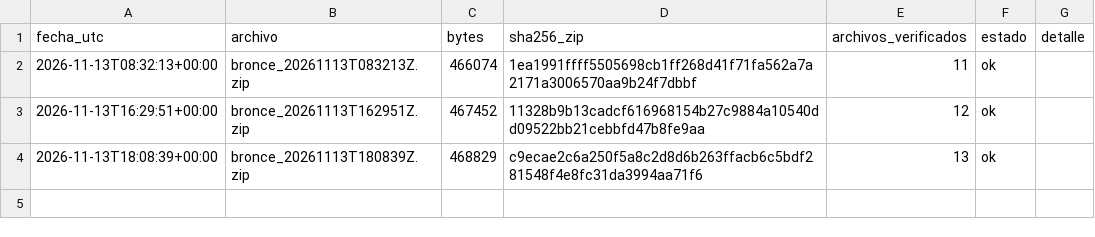
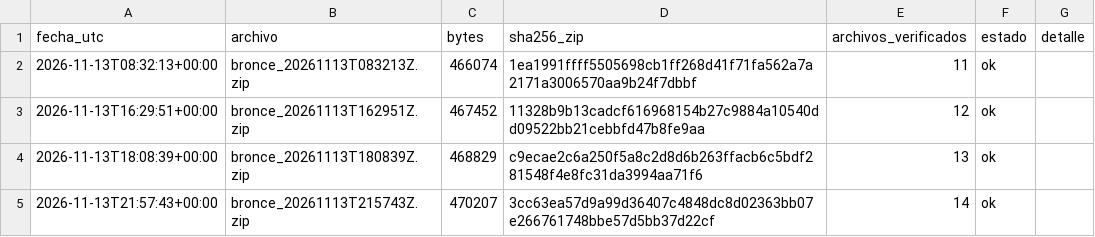
Before and after one commit to carolivettte/tdl-antojo-colima, a CSV file: data/bitacora/respaldos.csv, drawn as a sheet.

```diff
--- a/data/bitacora/respaldos.csv
+++ b/data/bitacora/respaldos.csv
@@ -4 +4,2 @@ fecha_utc,archivo,bytes,sha256_zip,archivos_verificados,estado,detalle
 2026-11-13T18:08:39+00:00,bronce_20261113T180839Z.zip,468829,c9ecae2c6a250f5a8c2d8d6b263ffacb6c5bdf281548f4e8fc31da3994aa71f6,13,ok,
+2026-11-13T21:57:43+00:00,bronce_20261113T215743Z.zip,470207,3cc63ea57d9a99d36407c4848dc8d02363bb07e266761748bbe57d5bb37d22cf,14,ok,
```
Also changed, not shown: data/bitacora/ejecuciones.csv, data/bitacora/puerta_calidad.csv, 7 other files.
